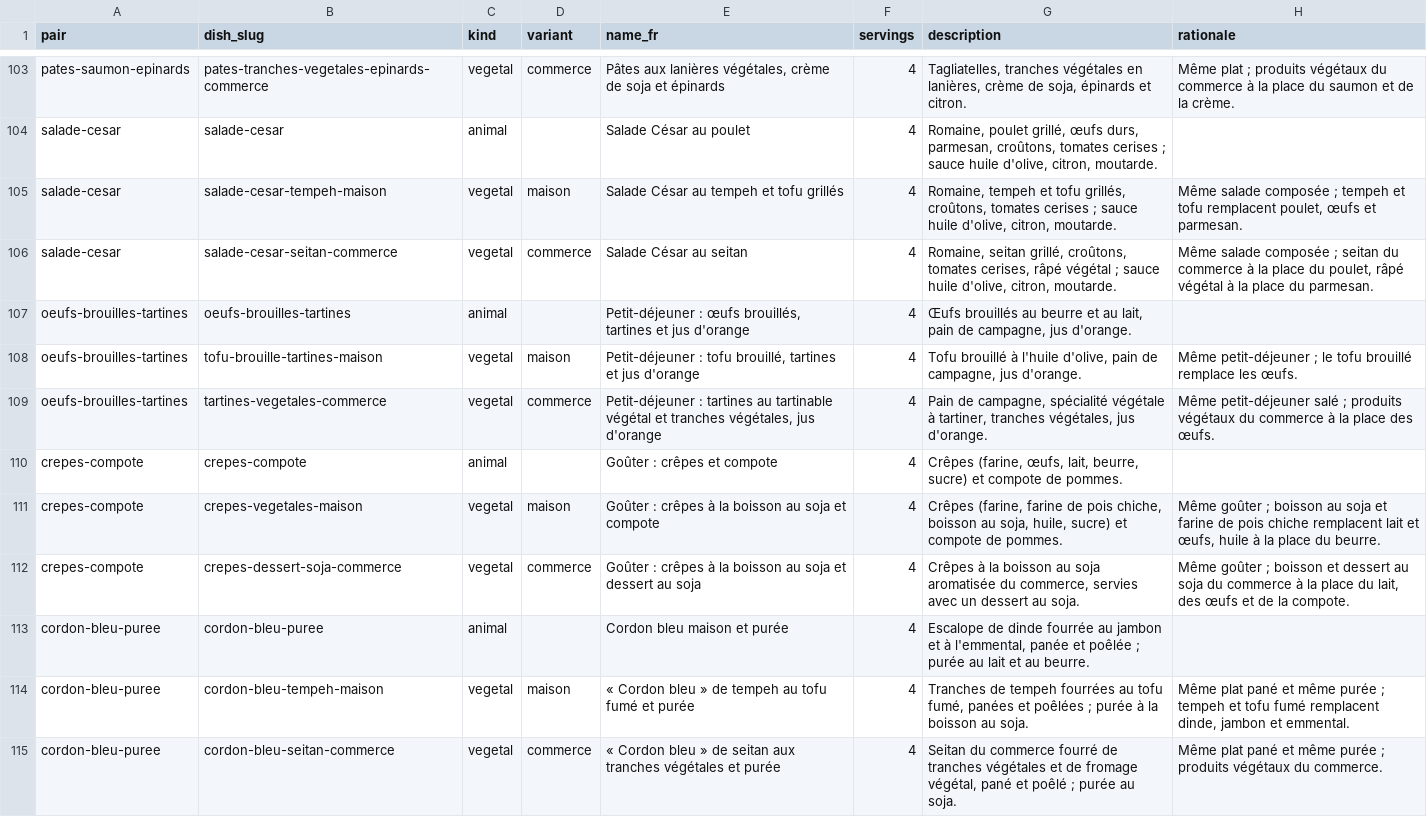
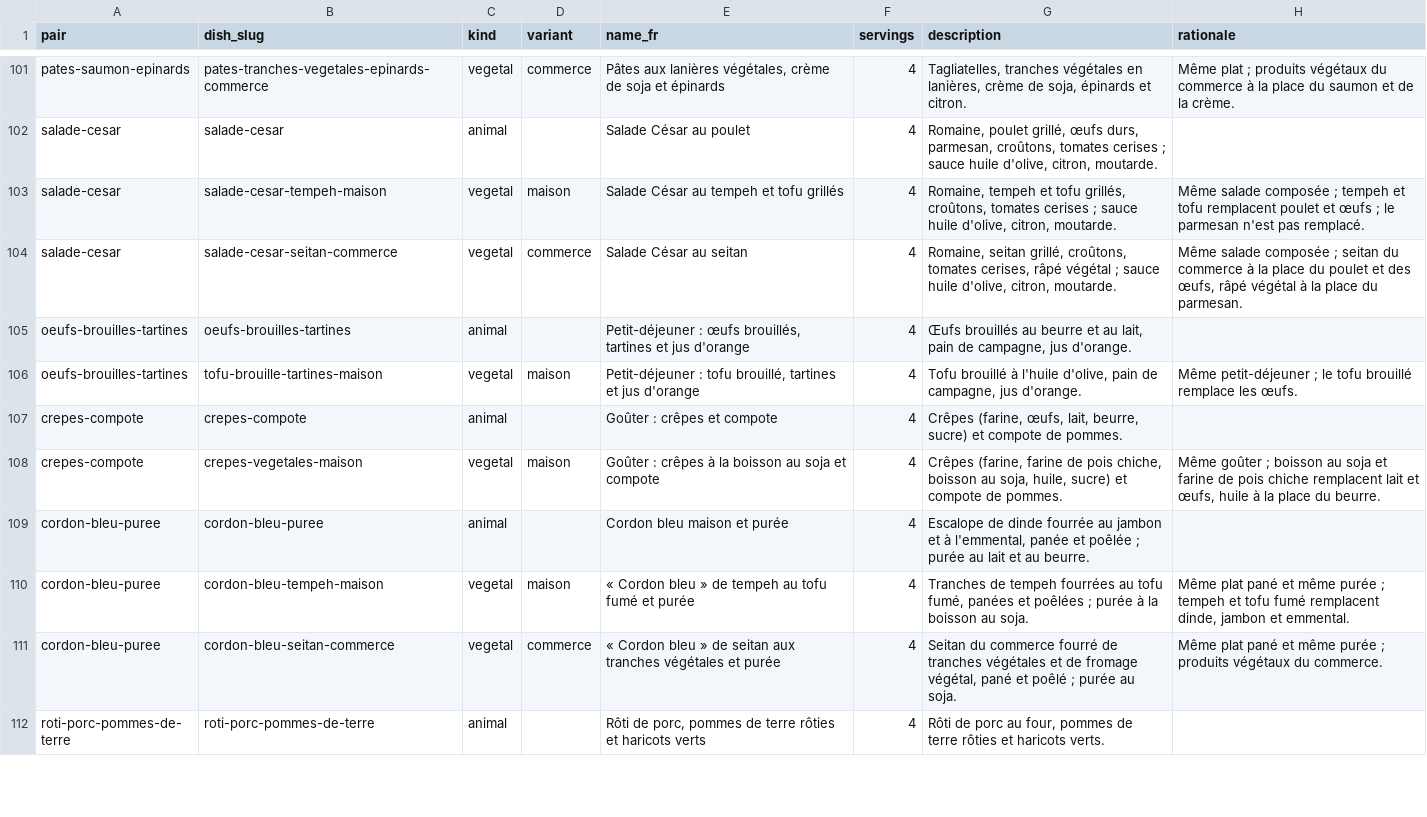
Before and after one commit to VeganFlemme/veganizer, a CSV file: pipeline/pair_dishes.csv, drawn as a sheet; only a part is shown, gaps mark what is left out; the shorter side is filled out with more unchanged rows; the diff covers the shown part only.

```diff
--- a/pipeline/pair_dishes.csv
+++ b/pipeline/pair_dishes.csv
@@ -104,10 +102,8 @@ pates-saumon-epinards,pates-tranches-vegetales-epinards-commerce,vegetal,commerc
 salade-cesar,salade-cesar,animal,,Salade César au poulet,4,"Romaine, poulet grillé, œufs durs, parmesan, croûtons, tomates cerises ; sauce huile d'olive, citron, moutarde.",
-salade-cesar,salade-cesar-tempeh-maison,vegetal,maison,Salade César au tempeh et tofu grillés,4,"Romaine, tempeh et tofu grillés, croûtons, tomates cerises ; sauce huile d'olive, citron, moutarde.","Même salade composée ; tempeh et tofu remplacent poulet, œufs et parmesan."
-salade-cesar,salade-cesar-seitan-commerce,vegetal,commerce,Salade César au seitan,4,"Romaine, seitan grillé, croûtons, tomates cerises, râpé végétal ; sauce huile d'olive, citron, moutarde.","Même salade composée ; seitan du commerce à la place du poulet, râpé végétal à la place du parmesan."
+salade-cesar,salade-cesar-tempeh-maison,vegetal,maison,Salade César au tempeh et tofu grillés,4,"Romaine, tempeh et tofu grillés, croûtons, tomates cerises ; sauce huile d'olive, citron, moutarde.",Même salade composée ; tempeh et tofu remplacent poulet et œufs ; le parmesan n'est pas remplacé.
+salade-cesar,salade-cesar-seitan-commerce,vegetal,commerce,Salade César au seitan,4,"Romaine, seitan grillé, croûtons, tomates cerises, râpé végétal ; sauce huile d'olive, citron, moutarde.","Même salade composée ; seitan du commerce à la place du poulet et des œufs, râpé végétal à la place du parmesan."
 oeufs-brouilles-tartines,oeufs-brouilles-tartines,animal,,"Petit-déjeuner : œufs brouillés, tartines et jus d'orange",4,"Œufs brouillés au beurre et au lait, pain de campagne, jus d'orange.",
 oeufs-brouilles-tartines,tofu-brouille-tartines-maison,vegetal,maison,"Petit-déjeuner : tofu brouillé, tartines et jus d'orange",4,"Tofu brouillé à l'huile d'olive, pain de campagne, jus d'orange.",Même petit-déjeuner ; le tofu brouillé remplace les œufs.
-oeufs-brouilles-tartines,tartines-vegetales-commerce,vegetal,commerce,"Petit-déjeuner : tartines au tartinable végétal et tranches végétales, jus d'orange",4,"Pain de campagne, spécialité végétale à tartiner, tranches végétales, jus d'orange.",Même petit-déjeuner salé ; produits végétaux du commerce à la place des œufs.
 crepes-compote,crepes-compote,animal,,Goûter : crêpes et compote,4,"Crêpes (farine, œufs, lait, beurre, sucre) et compote de pommes.",
 crepes-compote,crepes-vegetales-maison,vegetal,maison,Goûter : crêpes à la boisson au soja et compote,4,"Crêpes (farine, farine de pois chiche, boisson au soja, huile, sucre) et compote de pommes.","Même goûter ; boisson au soja et farine de pois chiche remplacent lait et œufs, huile à la place du beurre."
-crepes-compote,crepes-dessert-soja-commerce,vegetal,commerce,Goûter : crêpes à la boisson au soja et dessert au soja,4,"Crêpes à la boisson au soja aromatisée du commerce, servies avec un dessert au soja.","Même goûter ; boisson et dessert au soja du commerce à la place du lait, des œufs et de la compote."
 cordon-bleu-puree,cordon-bleu-puree,animal,,Cordon bleu maison et purée,4,"Escalope de dinde fourrée au jambon et à l'emmental, panée et poêlée ; purée au lait et au beurre.",
```
Also changed, not shown: 2 removed rows and 50 edited cells elsewhere in this file, pipeline/pairs.csv, pipeline/substitutions.csv, 49 other files.
